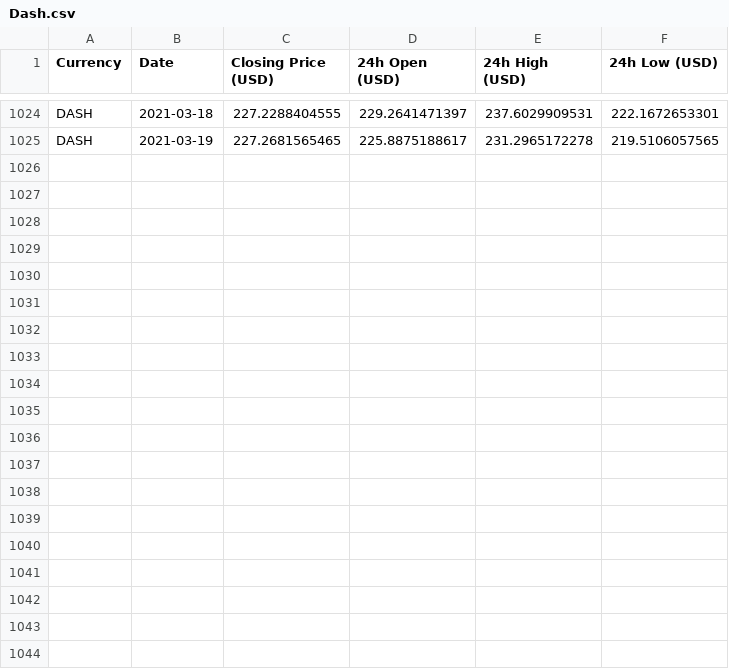
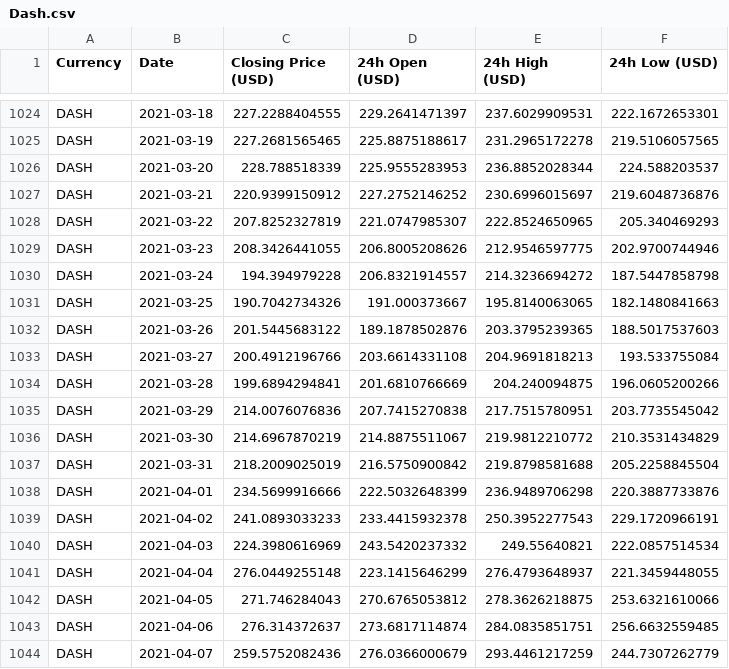
Before and after one commit to deeplearningunb/NextValue, a CSV file: Prices/Dash.csv, drawn as a sheet; only a part is shown, gaps mark what is left out; the diff covers the shown part only; the diff names each change by its address in the sheet, - before the commit and + after, or states it on an @@ line.

```diff
--- a/Prices/Dash.csv
+++ b/Prices/Dash.csv
+row 1026: DASH | 2021-03-20 | 228.788518339 | 225.9555283953 | 236.8852028344 | 224.588203537
+row 1027: DASH | 2021-03-21 | 220.9399150912 | 227.2752146252 | 230.6996015697 | 219.6048736876
+row 1028: DASH | 2021-03-22 | 207.8252327819 | 221.0747985307 | 222.8524650965 | 205.340469293
+row 1029: DASH | 2021-03-23 | 208.3426441055 | 206.8005208626 | 212.9546597775 | 202.9700744946
+row 1030: DASH | 2021-03-24 | 194.394979228 | 206.8321914557 | 214.3236694272 | 187.5447858798
+row 1031: DASH | 2021-03-25 | 190.7042734326 | 191.000373667 | 195.8140063065 | 182.1480841663
+row 1032: DASH | 2021-03-26 | 201.5445683122 | 189.1878502876 | 203.3795239365 | 188.5017537603
+row 1033: DASH | 2021-03-27 | 200.4912196766 | 203.6614331108 | 204.9691818213 | 193.533755084
+row 1034: DASH | 2021-03-28 | 199.6894294841 | 201.6810766669 | 204.240094875 | 196.0605200266
+row 1035: DASH | 2021-03-29 | 214.0076076836 | 207.7415270838 | 217.7515780951 | 203.7735545042
+row 1036: DASH | 2021-03-30 | 214.6967870219 | 214.8875511067 | 219.9812210772 | 210.3531434829
+row 1037: DASH | 2021-03-31 | 218.2009025019 | 216.5750900842 | 219.8798581688 | 205.2258845504
+row 1038: DASH | 2021-04-01 | 234.5699916666 | 222.5032648399 | 236.9489706298 | 220.3887733876
+row 1039: DASH | 2021-04-02 | 241.0893033233 | 233.4415932378 | 250.3952277543 | 229.1720966191
+row 1040: DASH | 2021-04-03 | 224.3980616969 | 243.5420237332 | 249.55640821 | 222.0857514534
+row 1041: DASH | 2021-04-04 | 276.0449255148 | 223.1415646299 | 276.4793648937 | 221.3459448055
+row 1042: DASH | 2021-04-05 | 271.746284043 | 270.6765053812 | 278.3626218875 | 253.6321610066
+row 1043: DASH | 2021-04-06 | 276.314372637 | 273.6817114874 | 284.0835851751 | 256.6632559485
+row 1044: DASH | 2021-04-07 | 259.5752082436 | 276.0366000679 | 293.4461217259 | 244.7307262779
```
Also changed, not shown: 11 added rows elsewhere in this file, Prices/Bitcoin.csv, Prices/Bitcoin_Cash.csv, 53 other files.
